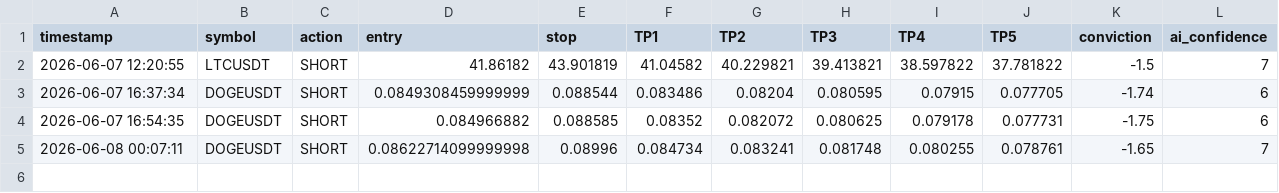
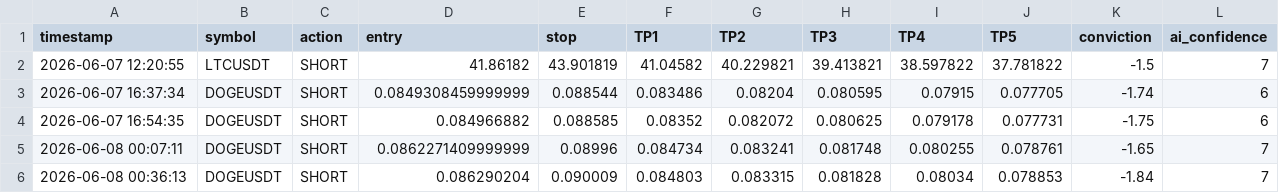
Before and after one commit to mrakbar8175-blip/Crypto-signal-bot, a CSV file: trade_log.csv, drawn as a sheet.

```diff
--- a/trade_log.csv
+++ b/trade_log.csv
@@ -4,2 +4,3 @@ timestamp,symbol,action,entry,stop,TP1,TP2,TP3,TP4,TP5,conviction,ai_confidence
 2026-06-07 16:54:35,DOGEUSDT,SHORT,0.084966882,0.088585,0.08352,0.082072,0.080625,0.079178,0.077731,-1.75,6
-2026-06-08 00:07:11,DOGEUSDT,SHORT,0.08622714099999998,0.08996,0.084734,0.083241,0.081748,0.080255,0.078761,-1.65,7
+2026-06-08 00:07:11,DOGEUSDT,SHORT,0.0862271409999999,0.08996,0.084734,0.083241,0.081748,0.080255,0.078761,-1.65,7
+2026-06-08 00:36:13,DOGEUSDT,SHORT,0.086290204,0.090009,0.084803,0.083315,0.081828,0.08034,0.078853,-1.84,7
```
Also changed, not shown: open_trades.csv.
